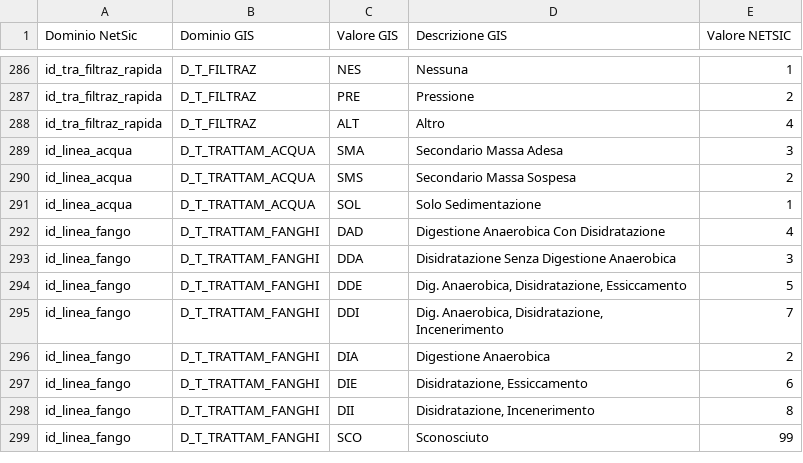
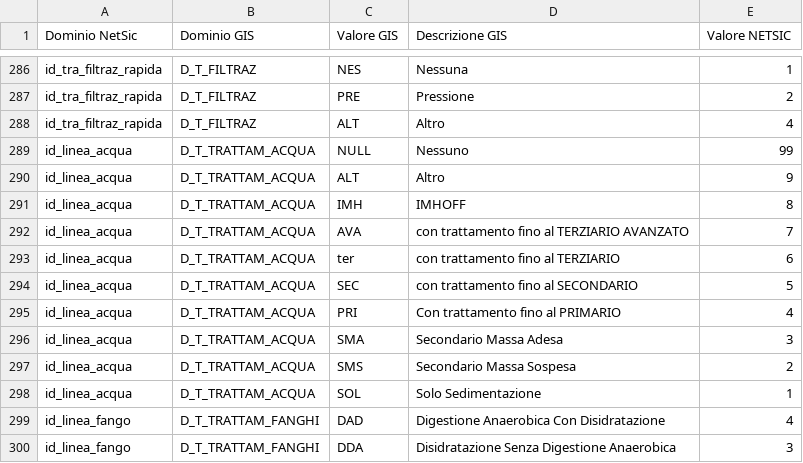
Before and after one commit to geosolutions-it/C179-DBIAIT, a CSV file: import/config/domains.csv, drawn as a sheet; only a part is shown, gaps mark what is left out; the shorter side is filled out with more unchanged rows.

```diff
--- a/import/config/domains.csv
+++ b/import/config/domains.csv
@@ -288,2 +288,9 @@ id_tra_filtraz_rapida,D_T_FILTRAZ,PRE,Pressione,2
 id_tra_filtraz_rapida,D_T_FILTRAZ,ALT,Altro,4
+id_linea_acqua,D_T_TRATTAM_ACQUA,NULL,Nessuno,99
+id_linea_acqua,D_T_TRATTAM_ACQUA,ALT,Altro,9
+id_linea_acqua,D_T_TRATTAM_ACQUA,IMH,IMHOFF,8
+id_linea_acqua,D_T_TRATTAM_ACQUA,AVA,con trattamento fino al TERZIARIO AVANZATO,7
+id_linea_acqua,D_T_TRATTAM_ACQUA,ter,con trattamento fino al TERZIARIO,6
+id_linea_acqua,D_T_TRATTAM_ACQUA,SEC,con trattamento fino al SECONDARIO,5
+id_linea_acqua,D_T_TRATTAM_ACQUA,PRI,Con trattamento fino al PRIMARIO,4
 id_linea_acqua,D_T_TRATTAM_ACQUA,SMA,Secondario Massa Adesa,3
```
Also changed, not shown: 5 other files.
